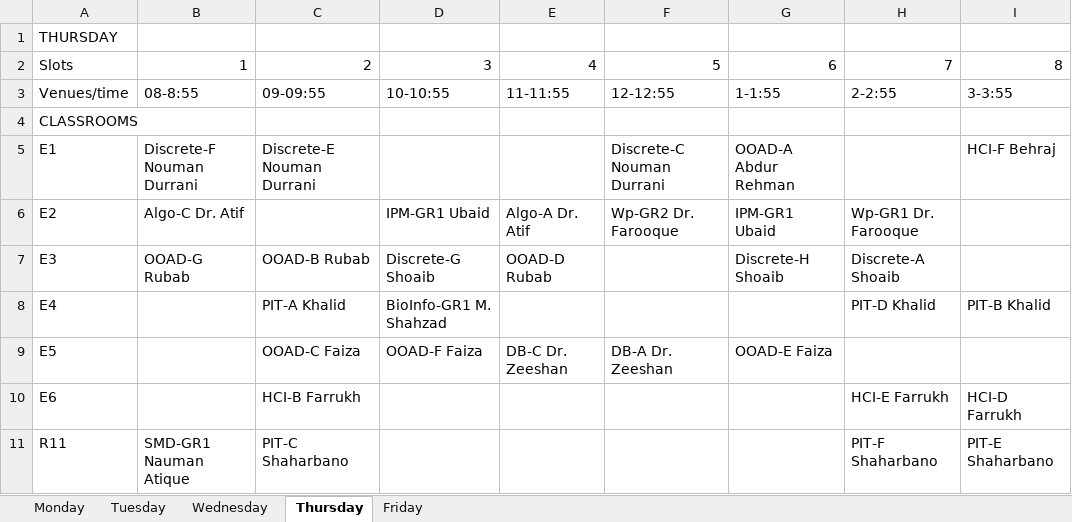
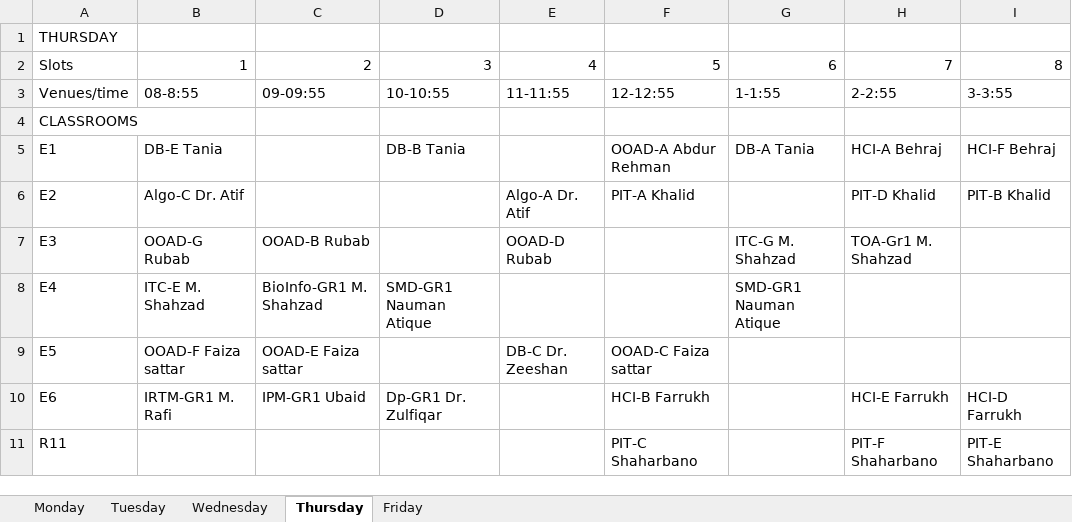
Before and after one commit to saadismail/timetable, an Excel workbook: include/BSCS-modified.xlsx, sheet Thursday, drawn as a sheet; only a part is shown; values as stored, in another font and other column widths than the file's, no borders; the diff covers the shown part only; the diff names each change by its address in the sheet, - before the commit and + after, or states it on an @@ line.

```diff
--- a/include/BSCS-modified.xlsx (sheet Thursday)
+++ b/include/BSCS-modified.xlsx (sheet Thursday)
-B5: Discrete-F Nouman Durrani
+B5: DB-E Tania
-C5: Discrete-E Nouman Durrani
+C5: (empty)
-D5: (empty)
+D5: DB-B Tania
-F5: Discrete-C Nouman Durrani
+F5: OOAD-A Abdur Rehman
-G5: OOAD-A Abdur Rehman
+G5: DB-A Tania
-H5: (empty)
+H5: HCI-A Behraj
-D6: IPM-GR1 Ubaid
+D6: (empty)
-F6: Wp-GR2 Dr. Farooque
+F6: PIT-A Khalid
-G6: IPM-GR1 Ubaid
+G6: (empty)
-H6: Wp-GR1 Dr. Farooque
+H6: PIT-D Khalid
-I6: (empty)
+I6: PIT-B Khalid
-D7: Discrete-G Shoaib
+D7: (empty)
-G7: Discrete-H Shoaib
+G7: ITC-G M. Shahzad
-H7: Discrete-A Shoaib
+H7: TOA-Gr1 M. Shahzad
-B8: (empty)
+B8: ITC-E M. Shahzad
-C8: PIT-A Khalid
+C8: BioInfo-GR1 M. Shahzad
-D8: BioInfo-GR1 M. Shahzad
+D8: SMD-GR1 Nauman Atique
-G8: (empty)
+G8: SMD-GR1 Nauman Atique
-H8: PIT-D Khalid
+H8: (empty)
-I8: PIT-B Khalid
+I8: (empty)
-B9: (empty)
+B9: OOAD-F Faiza sattar
-C9: OOAD-C Faiza
+C9: OOAD-E Faiza sattar
-D9: OOAD-F Faiza
+D9: (empty)
-F9: DB-A Dr. Zeeshan
+F9: OOAD-C Faiza sattar
-G9: OOAD-E Faiza
+G9: (empty)
-B10: (empty)
+B10: IRTM-GR1 M. Rafi
-C10: HCI-B Farrukh
+C10: IPM-GR1 Ubaid
-D10: (empty)
+D10: Dp-GR1 Dr. Zulfiqar
-F10: (empty)
+F10: HCI-B Farrukh
-B11: SMD-GR1 Nauman Atique
+B11: (empty)
-C11: PIT-C Shaharbano
+C11: (empty)
-F11: (empty)
+F11: PIT-C Shaharbano
```
Also changed, not shown: 38 edited cells elsewhere in this sheet, sheet Wednesday, sheet Monday, sheet Tuesday, sheet Friday, include/BSCS.xlsx, 10 other files.
